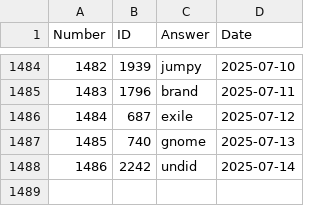
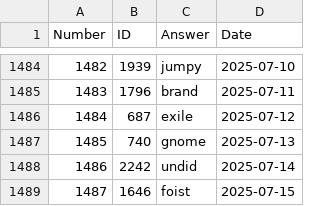
Before and after one commit to nicolas-guerra/PastWordle, a CSV file: wordle_answers.csv, drawn as a sheet; only a part is shown, gaps mark what is left out; the diff names each change by its address in the sheet, - before the commit and + after, or states it on an @@ line.

```diff
--- a/wordle_answers.csv
+++ b/wordle_answers.csv
+row 1489: 1487 | 1646 | foist | 2025-07-15
```
